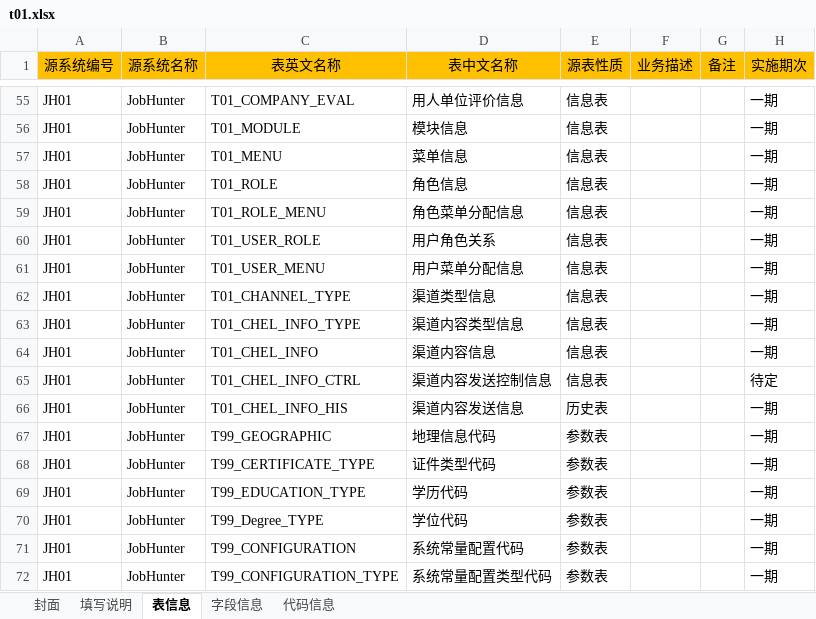
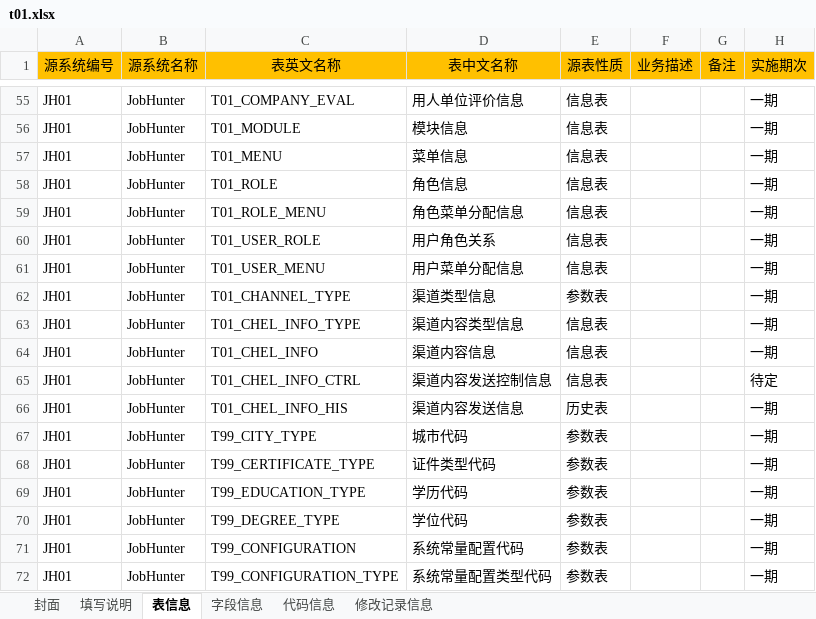
Before and after one commit to konighter/ZZY, an Excel workbook: B01/t01.xlsx, sheet 表信息, drawn as a sheet; only a part is shown, gaps mark what is left out; values as stored, in another font and other column widths than the file's, no borders; the diff covers the shown part only; the diff names each change by its address in the sheet, - before the commit and + after, or states it on an @@ line.

```diff
--- a/B01/t01.xlsx (sheet 表信息)
+++ b/B01/t01.xlsx (sheet 表信息)
+sheet tab: 修改记录信息
-E62 (源表性质): 信息表
+E62 (源表性质): 参数表
-C67 (表英文名称): T99_GEOGRAPHIC
+C67 (表英文名称): T99_CITY_TYPE
-D67 (表中文名称): 地理信息代码
+D67 (表中文名称): 城市代码
-C70 (表英文名称): T99_Degree_TYPE
+C70 (表英文名称): T99_DEGREE_TYPE
```
Also changed, not shown: 9 added rows and 6 edited cells elsewhere in this sheet, sheet 字段信息, sheet 代码信息.
